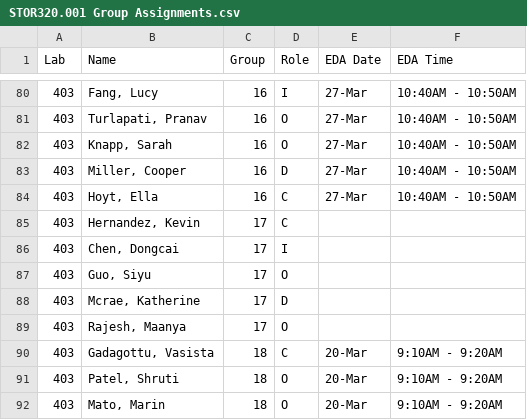
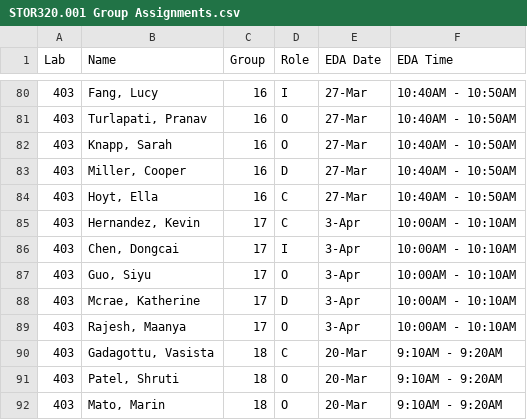
Before and after one commit to SuperMarioGiacomazzo/STOR320_WEBSITE, a CSV file: Group Assignments/STOR320.001 Group Assignments.csv, drawn as a sheet; only a part is shown, gaps mark what is left out.

```diff
--- a/Group Assignments/STOR320.001 Group Assignments.csv
+++ b/Group Assignments/STOR320.001 Group Assignments.csv
@@ -84,7 +84,7 @@ Lab,Name,Group,Role,EDA Date,EDA Time
 403,"Hoyt, Ella",16,C,27-Mar,10:40AM - 10:50AM
-403,"Hernandez, Kevin",17,C,,
-403,"Chen, Dongcai",17,I,,
-403,"Guo, Siyu",17,O,,
-403,"Mcrae, Katherine",17,D,,
-403,"Rajesh, Maanya",17,O,,
+403,"Hernandez, Kevin",17,C,3-Apr,10:00AM - 10:10AM
+403,"Chen, Dongcai",17,I,3-Apr,10:00AM - 10:10AM
+403,"Guo, Siyu",17,O,3-Apr,10:00AM - 10:10AM
+403,"Mcrae, Katherine",17,D,3-Apr,10:00AM - 10:10AM
+403,"Rajesh, Maanya",17,O,3-Apr,10:00AM - 10:10AM
 403,"Gadagottu, Vasista",18,C,20-Mar,9:10AM - 9:20AM
```
Also changed, not shown: 2 other files.
